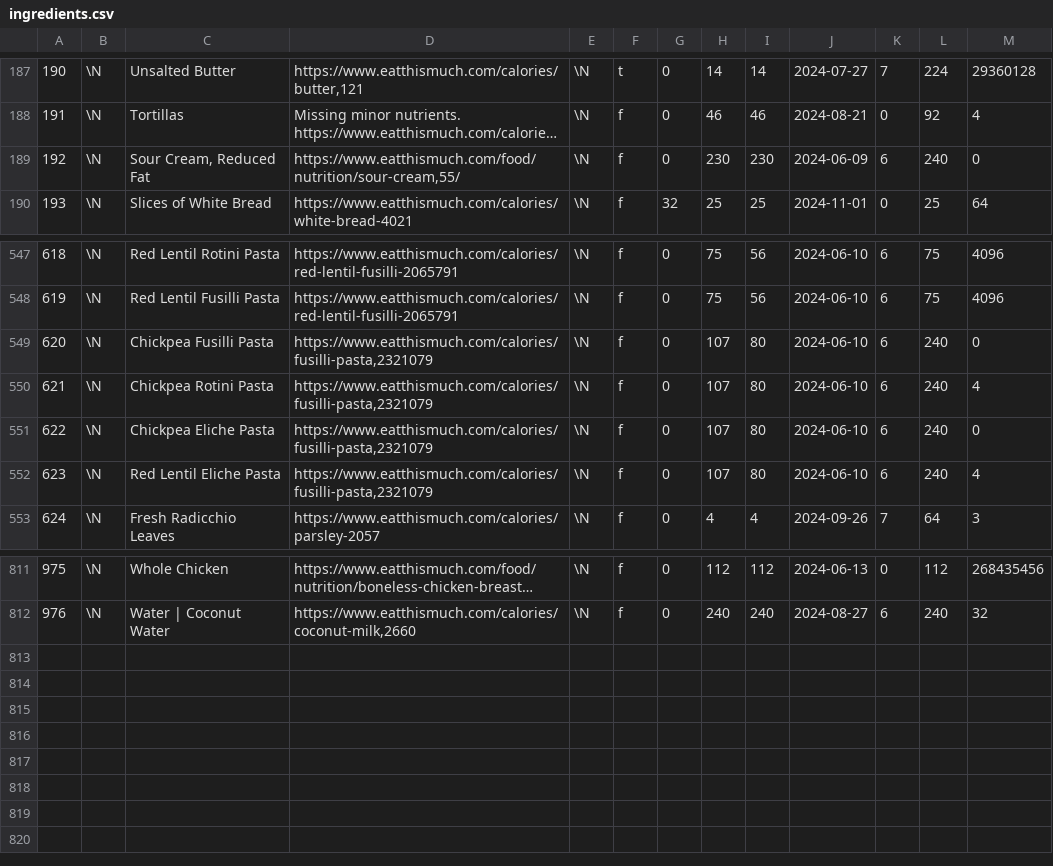
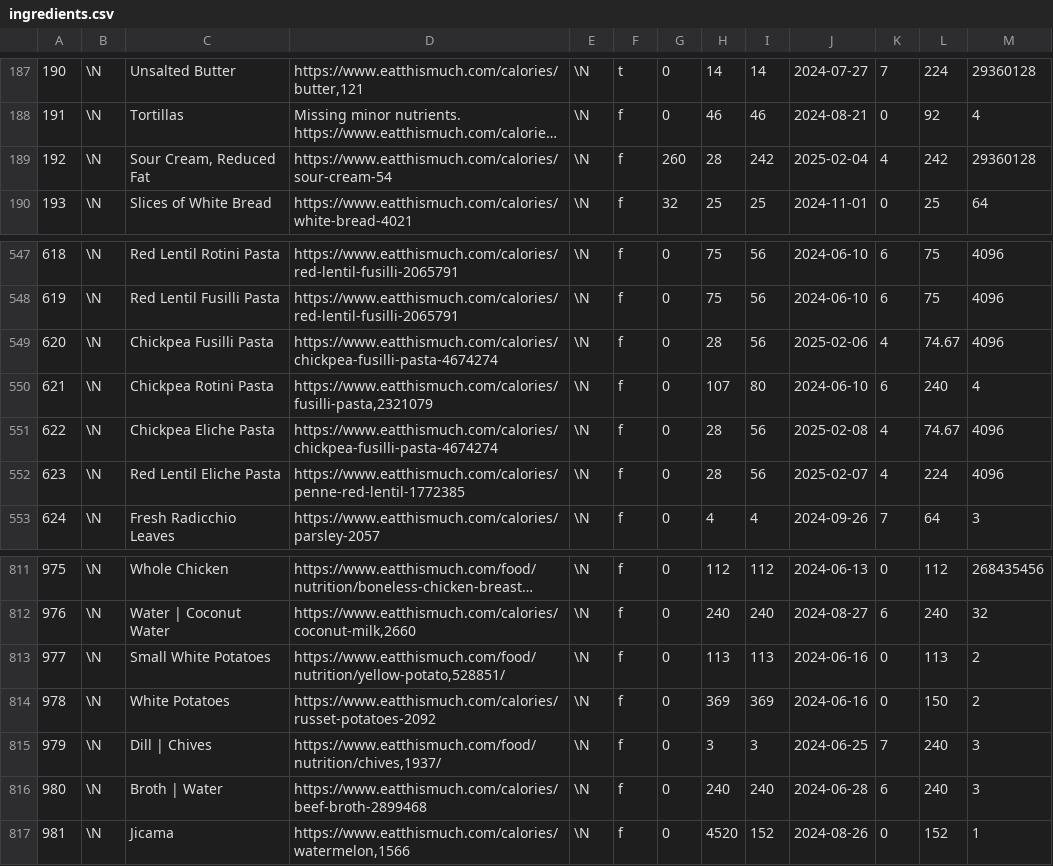
Before and after one commit to gscanlon21/a-feast-a-day, a CSV file: .backups/ingredients.csv, drawn as a sheet; only a part is shown, gaps mark what is left out; long unchanged cells end in …; the diff covers the shown part only; the diff names each change by its address in the sheet, - before the commit and + after, or states it on an @@ line.

```diff
--- a/.backups/ingredients.csv
+++ b/.backups/ingredients.csv
-D189: https://www.eatthismuch.com/food/nutrition/sour-cream,55/
+D189: https://www.eatthismuch.com/calories/sour-cream-54
-G189: 0
+G189: 260
-H189: 230
+H189: 28
-I189: 230
+I189: 242
-J189: 2024-06-09
+J189: 2025-02-04
-K189: 6
+K189: 4
-L189: 240
+L189: 242
-M189: 0
+M189: 29360128
-D549: https://www.eatthismuch.com/calories/fusilli-pasta,2321079
+D549: https://www.eatthismuch.com/calories/chickpea-fusilli-pasta-4674274
-H549: 107
+H549: 28
-I549: 80
+I549: 56
-J549: 2024-06-10
+J549: 2025-02-06
-K549: 6
+K549: 4
-L549: 240
+L549: 74.67
-M549: 0
+M549: 4096
-D551: https://www.eatthismuch.com/calories/fusilli-pasta,2321079
+D551: https://www.eatthismuch.com/calories/chickpea-fusilli-pasta-4674274
-H551:H552: 107
+H551:H552: 28
-I551:I552: 80
+I551:I552: 56
-J551: 2024-06-10
+J551: 2025-02-08
-K551:K552: 6
+K551:K552: 4
-L551: 240
+L551: 74.67
-M551: 0
+M551: 4096
-D552: https://www.eatthismuch.com/calories/fusilli-pasta,2321079
+D552: https://www.eatthismuch.com/calories/penne-red-lentil-1772385
-J552: 2024-06-10
+J552: 2025-02-07
-L552: 240
+L552: 224
-M552: 4
+M552: 4096
+row 813: 977 | \N | Small White Potatoes | https://www.eatthismuch.com/food/nutrition/yellow-potato,528851/ | \N | f | 0 | 113 | 113 | 2024-06-16 | 0 | 113 | 2
+row 814: 978 | \N | White Potatoes | https://www.eatthismuch.com/calories/russet-potatoes-2092 | \N | f | 0 | 369 | 369 | 2024-06-16 | 0 | 150 | 2
+row 815: 979 | \N | Dill | Chives | https://www.eatthismuch.com/food/nutrition/chives,1937/ | \N | f | 0 | 3 | 3 | 2024-06-25 | 7 | 240 | 3
+row 816: 980 | \N | Broth | Water | https://www.eatthismuch.com/calories/beef-broth-2899468 | \N | f | 0 | 240 | 240 | 2024-06-28 | 6 | 240 | 3
+row 817: 981 | \N | Jicama | https://www.eatthismuch.com/calories/watermelon,1566 | \N | f | 0 | 4520 | 152 | 2024-08-26 | 0 | 152 | 1
```
Also changed, not shown: 28 edited cells elsewhere in this file, .backups/recipes.csv, 6 other files.
